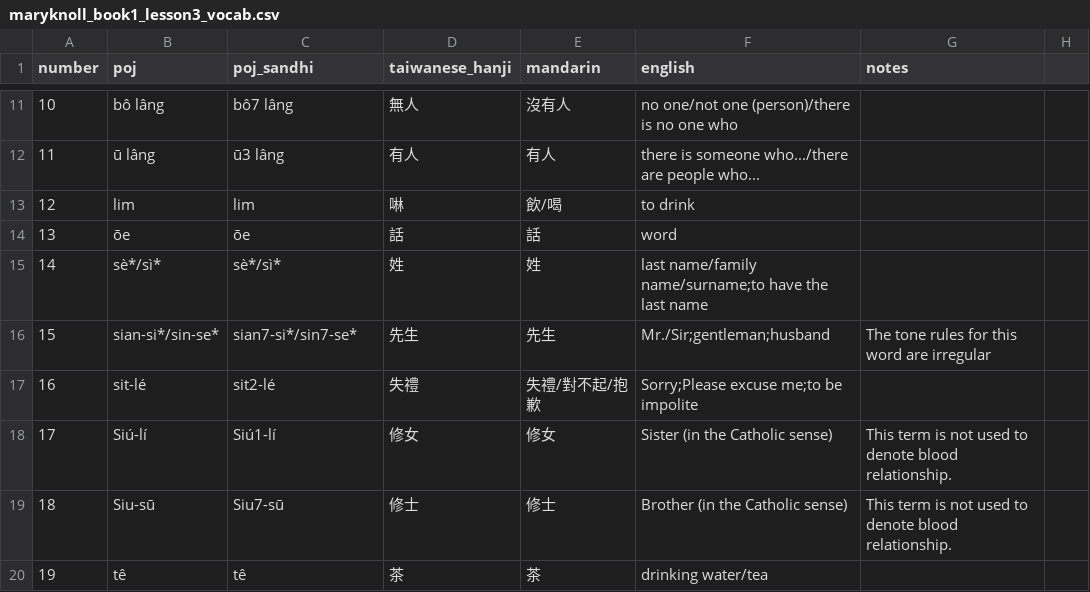
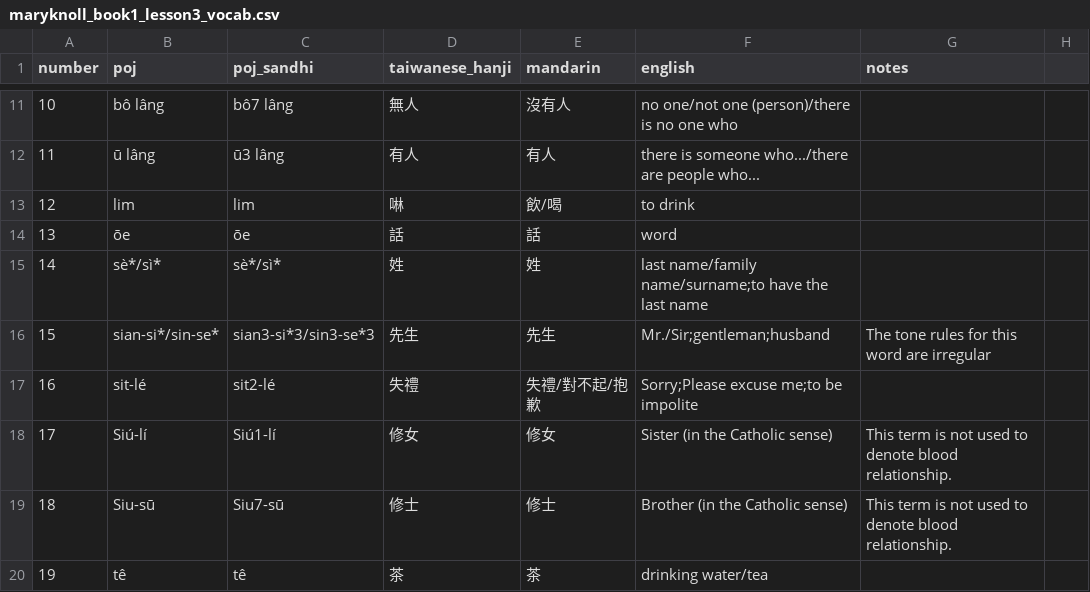
Before and after one commit to mchaver/taiwanese-anki-deck, a CSV file: maryknoll-book-1/csv/maryknoll_book1_lesson3_vocab.csv, drawn as a sheet; only a part is shown, gaps mark what is left out.

```diff
--- a/maryknoll-book-1/csv/maryknoll_book1_lesson3_vocab.csv
+++ b/maryknoll-book-1/csv/maryknoll_book1_lesson3_vocab.csv
@@ -15,3 +15,3 @@ number,poj,poj_sandhi,taiwanese_hanji,mandarin,english,notes
 14,sè*/sì*,sè*/sì*,姓,姓,last name/family name/surname;to have the last name,
-15,sian-si*/sin-se*,sian7-si*/sin7-se*,先生,先生,Mr./Sir;gentleman;husband,The tone rules for this word are irregular
+15,sian-si*/sin-se*,sian3-si*3/sin3-se*3,先生,先生,Mr./Sir;gentleman;husband,The tone rules for this word are irregular
 16,sit-lé,sit2-lé,失禮,失禮/對不起/抱歉,Sorry;Please excuse me;to be impolite,
```
Also changed, not shown: 3 other files.
